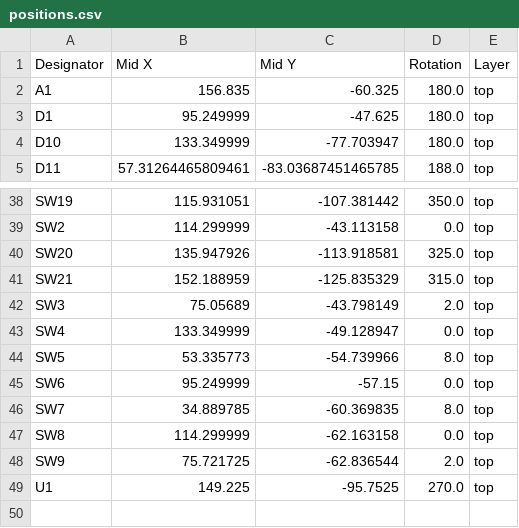
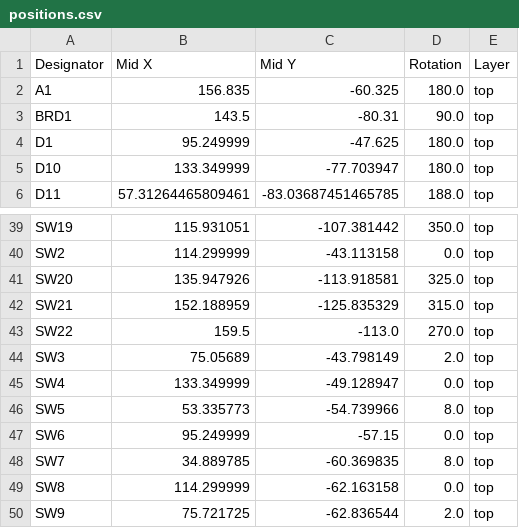
Before and after one commit to mintoya/wing, a CSV file: kicad_v4/esp32_s3_port/production/positions.csv, drawn as a sheet; only a part is shown, gaps mark what is left out; the shorter side is filled out with more unchanged rows.

```diff
--- a/kicad_v4/esp32_s3_port/production/positions.csv
+++ b/kicad_v4/esp32_s3_port/production/positions.csv
@@ -2,2 +2,3 @@
 A1,156.835,-60.325,180.0,top
+BRD1,143.5,-80.31,90.0,top
 D1,95.249999,-47.625,180.0,top
@@ -41,2 +42,3 @@ SW20,135.947926,-113.918581,325.0,top
 SW21,152.188959,-125.835329,315.0,top
+SW22,159.5,-113.0,270.0,top
 SW3,75.05689,-43.798149,2.0,top
```
Also changed, not shown: kicad_v4/esp32_s3_port/production/bom.csv, kicad_v4/esp32_s3_port/production/designators.csv, 18 other files.
